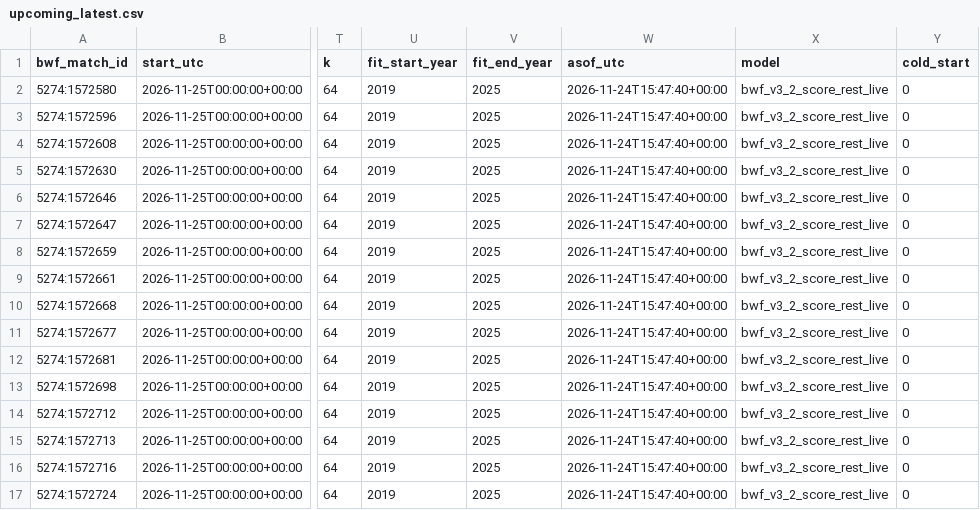
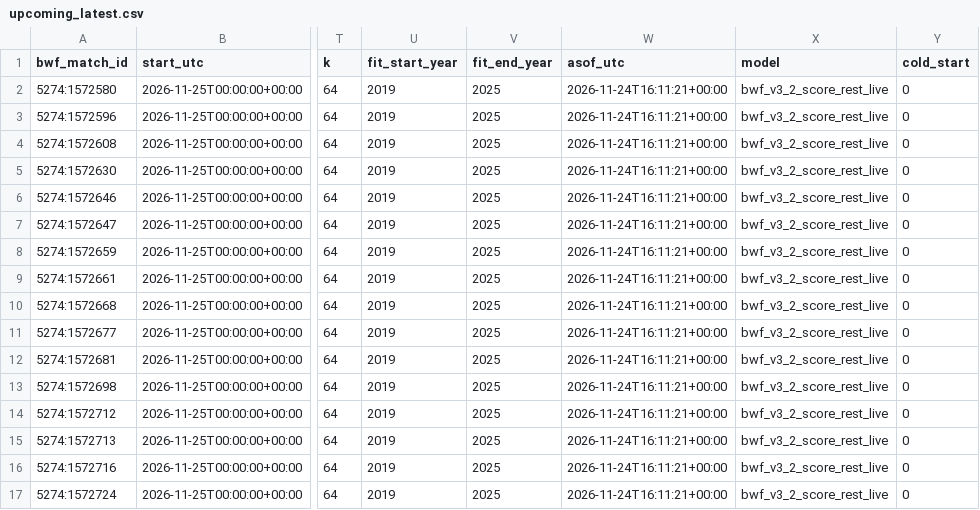
Before and after one commit to berangerbeato-cmd/badminton-lab, a CSV file: data/model_v3_2_live/upcoming_latest.csv, drawn as a sheet; only a part is shown, gaps mark what is left out; the diff names each change by its address in the sheet, - before the commit and + after, or states it on an @@ line.

```diff
--- a/data/model_v3_2_live/upcoming_latest.csv
+++ b/data/model_v3_2_live/upcoming_latest.csv
-W2:W17 (asof_utc): 2026-11-24T15:47:40+00:00
+W2:W17 (asof_utc): 2026-11-24T16:11:21+00:00
```
Also changed, not shown: 1 other file.
